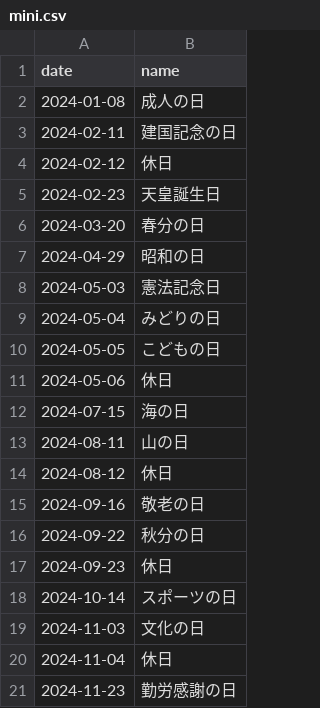
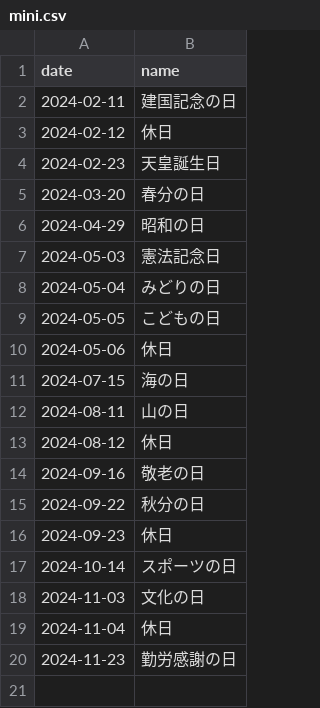
Before and after one commit to sasaplus1/japanese-public-holidays, a CSV file: mini.csv, drawn as a sheet.

```diff
--- a/mini.csv
+++ b/mini.csv
@@ -1,3 +1,2 @@
 date,name
-2024-01-08,成人の日
 2024-02-11,建国記念の日
```
Also changed, not shown: mini.tsv, 8 other files.
